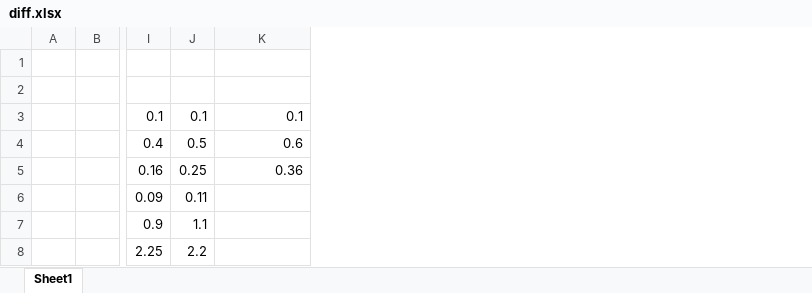
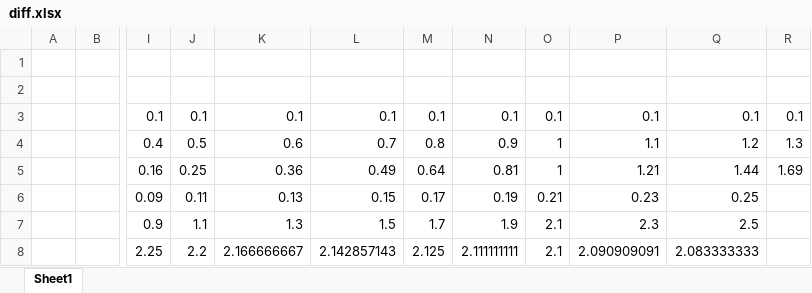
Before and after one commit to arf-themascoteers/diff_calculus, an Excel workbook: diff.xlsx, sheet Sheet1, drawn as a sheet; only a part is shown, gaps mark what is left out; values as stored, in another font and other column widths than the file's, no borders; the diff names each change by its address in the sheet, - before the commit and + after, or states it on an @@ line.

Commit message:
Done

```diff
--- a/diff.xlsx (sheet Sheet1)
+++ b/diff.xlsx (sheet Sheet1)
+column L, rows 3-8: 0.1 | 0.7 | 0.49 | 0.15 | 1.5 | 2.142857143
+column M, rows 3-8: 0.1 | 0.8 | 0.64 | 0.17 | 1.7 | 2.125
+column N, rows 3-8: 0.1 | 0.9 | 0.81 | 0.19 | 1.9 | 2.111111111
+column O, rows 3-8: 0.1 | 1 | 1 | 0.21 | 2.1 | 2.1
+column P, rows 3-8: 0.1 | 1.1 | 1.21 | 0.23 | 2.3 | 2.090909091
+column Q, rows 3-8: 0.1 | 1.2 | 1.44 | 0.25 | 2.5 | 2.083333333
+column R, rows 3-5: 0.1 | 1.3 | 1.69
-K6: (empty)
+K6: 0.13
-K7: (empty)
+K7: 1.3
-K8: (empty)
+K8: 2.166666667
```
